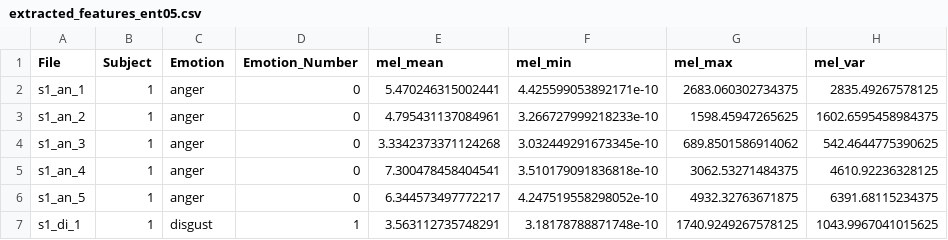
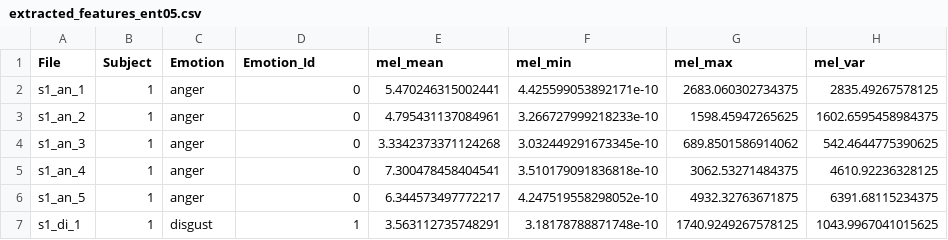
Before and after one commit to MarioCSilva/Speech_Emotion_Recognition_Thesis, a CSV file: data/extracted_features_ent05.csv, drawn as a sheet; only a part is shown; the diff names each change by its address in the sheet, - before the commit and + after, or states it on an @@ line.

```diff
--- a/data/extracted_features_ent05.csv
+++ b/data/extracted_features_ent05.csv
-D1: Emotion_Number
+D1: Emotion_Id
```
Also changed, not shown: data/scaled_features.csv, 2 other files.
